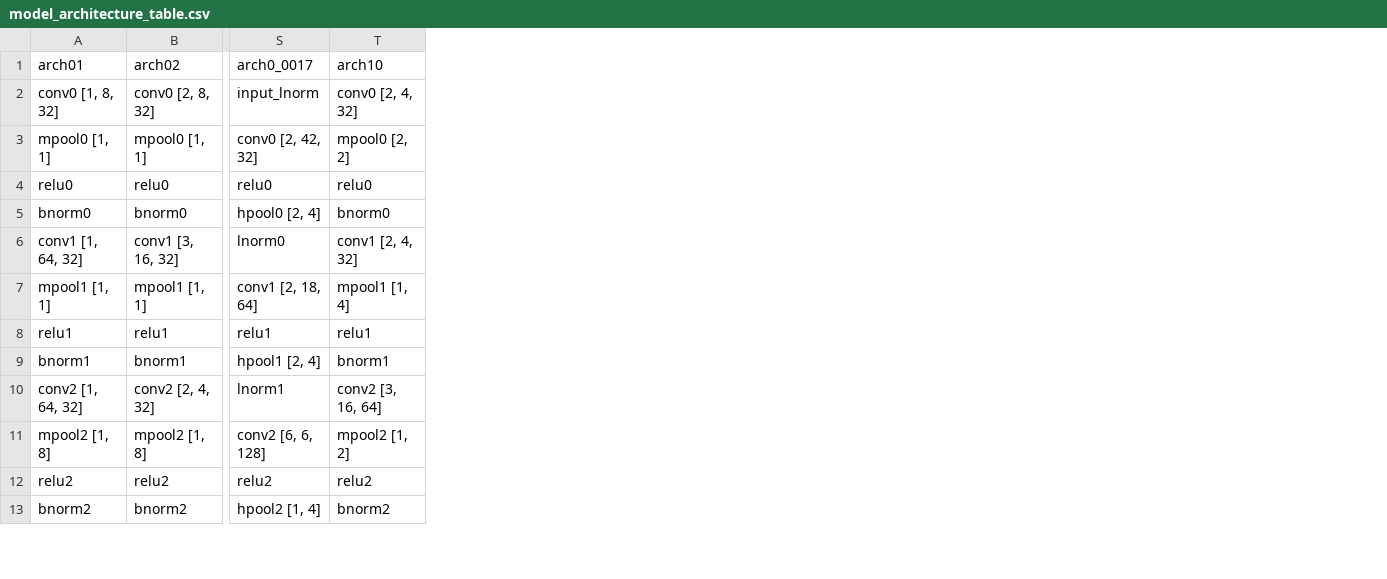
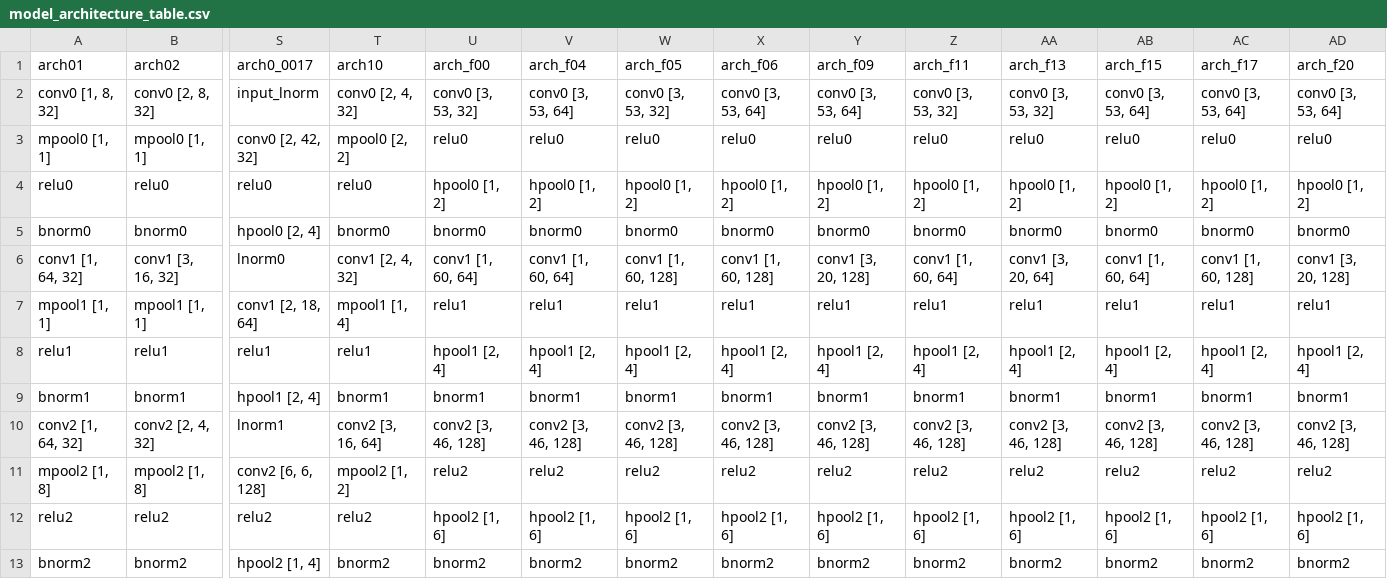
Before and after one commit to msaddler/phaselocknet, a CSV file: data/misc/model_architecture_table.csv, drawn as a sheet; only a part is shown, gaps mark what is left out; the diff names each change by its address in the sheet, - before the commit and + after, or states it on an @@ line.

Commit message:
adding freqdiscriminet architectures to model_architecture_table.csv

```diff
--- a/data/misc/model_architecture_table.csv
+++ b/data/misc/model_architecture_table.csv
+column U (arch_f00), rows 2-13: conv0 [3, 53, 32] | relu0 | hpool0 [1, 2] | bnorm0 | conv1 [1, 60, 64] | relu1 | hpool1 [2, 4] | bnorm1 | conv2 [3, 46, 128] | relu2 | hpool2 [1, 6] | bnorm2
+column V (arch_f04), rows 2-13: conv0 [3, 53, 64] | relu0 | hpool0 [1, 2] | bnorm0 | conv1 [1, 60, 64] | relu1 | hpool1 [2, 4] | bnorm1 | conv2 [3, 46, 128] | relu2 | hpool2 [1, 6] | bnorm2
+column W (arch_f05), rows 2-13: conv0 [3, 53, 32] | relu0 | hpool0 [1, 2] | bnorm0 | conv1 [1, 60, 128] | relu1 | hpool1 [2, 4] | bnorm1 | conv2 [3, 46, 128] | relu2 | hpool2 [1, 6] | bnorm2
+column X (arch_f06), rows 2-13: conv0 [3, 53, 64] | relu0 | hpool0 [1, 2] | bnorm0 | conv1 [1, 60, 128] | relu1 | hpool1 [2, 4] | bnorm1 | conv2 [3, 46, 128] | relu2 | hpool2 [1, 6] | bnorm2
+column Y (arch_f09), rows 2-13: conv0 [3, 53, 64] | relu0 | hpool0 [1, 2] | bnorm0 | conv1 [3, 20, 128] | relu1 | hpool1 [2, 4] | bnorm1 | conv2 [3, 46, 128] | relu2 | hpool2 [1, 6] | bnorm2
+column Z (arch_f11), rows 2-13: conv0 [3, 53, 32] | relu0 | hpool0 [1, 2] | bnorm0 | conv1 [1, 60, 64] | relu1 | hpool1 [2, 4] | bnorm1 | conv2 [3, 46, 128] | relu2 | hpool2 [1, 6] | bnorm2
+column AA (arch_f13), rows 2-13: conv0 [3, 53, 32] | relu0 | hpool0 [1, 2] | bnorm0 | conv1 [3, 20, 64] | relu1 | hpool1 [2, 4] | bnorm1 | conv2 [3, 46, 128] | relu2 | hpool2 [1, 6] | bnorm2
+column AB (arch_f15), rows 2-13: conv0 [3, 53, 64] | relu0 | hpool0 [1, 2] | bnorm0 | conv1 [1, 60, 64] | relu1 | hpool1 [2, 4] | bnorm1 | conv2 [3, 46, 128] | relu2 | hpool2 [1, 6] | bnorm2
+column AC (arch_f17), rows 2-13: conv0 [3, 53, 64] | relu0 | hpool0 [1, 2] | bnorm0 | conv1 [1, 60, 128] | relu1 | hpool1 [2, 4] | bnorm1 | conv2 [3, 46, 128] | relu2 | hpool2 [1, 6] | bnorm2
+column AD (arch_f20), rows 2-13: conv0 [3, 53, 64] | relu0 | hpool0 [1, 2] | bnorm0 | conv1 [3, 20, 128] | relu1 | hpool1 [2, 4] | bnorm1 | conv2 [3, 46, 128] | relu2 | hpool2 [1, 6] | bnorm2
```
Also changed, not shown: 1 other file.
